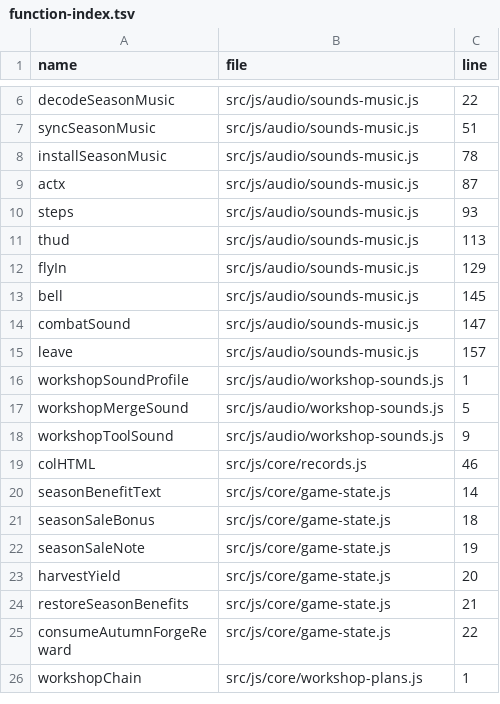
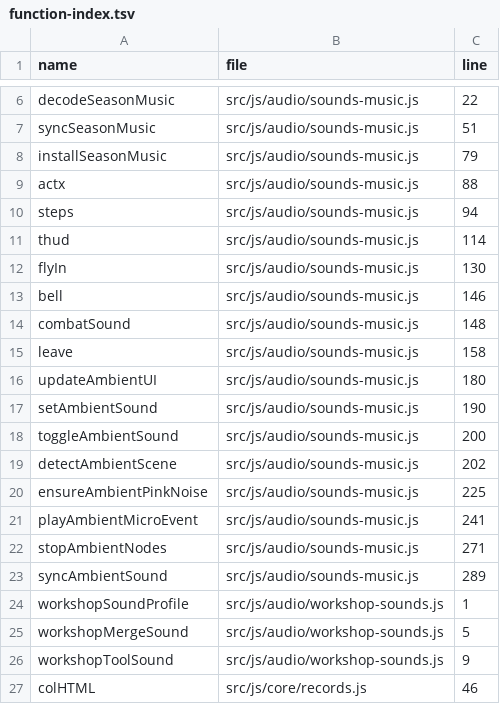
Before and after one commit to LiChiaHans/Forge-Game, a TSV file: docs/function-index.tsv, drawn as a sheet; only a part is shown, gaps mark what is left out; the shorter side is filled out with more unchanged rows; the diff covers the shown part only.

Commit message:
Add independently toggleable WebAudio Ambient Soundscape Engine (West waterfall, Forge furnace, Tavern/Kitchen hearth, East river, Center fountain)

```diff
--- a/docs/function-index.tsv
+++ b/docs/function-index.tsv
@@ -7,10 +7,18 @@ decodeSeasonMusic	src/js/audio/sounds-music.js	22
 syncSeasonMusic	src/js/audio/sounds-music.js	51
-installSeasonMusic	src/js/audio/sounds-music.js	78
-actx	src/js/audio/sounds-music.js	87
-steps	src/js/audio/sounds-music.js	93
-thud	src/js/audio/sounds-music.js	113
-flyIn	src/js/audio/sounds-music.js	129
-bell	src/js/audio/sounds-music.js	145
-combatSound	src/js/audio/sounds-music.js	147
-leave	src/js/audio/sounds-music.js	157
+installSeasonMusic	src/js/audio/sounds-music.js	79
+actx	src/js/audio/sounds-music.js	88
+steps	src/js/audio/sounds-music.js	94
+thud	src/js/audio/sounds-music.js	114
+flyIn	src/js/audio/sounds-music.js	130
+bell	src/js/audio/sounds-music.js	146
+combatSound	src/js/audio/sounds-music.js	148
+leave	src/js/audio/sounds-music.js	158
+updateAmbientUI	src/js/audio/sounds-music.js	180
+setAmbientSound	src/js/audio/sounds-music.js	190
+toggleAmbientSound	src/js/audio/sounds-music.js	200
+detectAmbientScene	src/js/audio/sounds-music.js	202
+ensureAmbientPinkNoise	src/js/audio/sounds-music.js	225
+playAmbientMicroEvent	src/js/audio/sounds-music.js	241
+stopAmbientNodes	src/js/audio/sounds-music.js	271
+syncAmbientSound	src/js/audio/sounds-music.js	289
 workshopSoundProfile	src/js/audio/workshop-sounds.js	1
```
Also changed, not shown: 28 edited cells elsewhere in this file, 5 other files.
